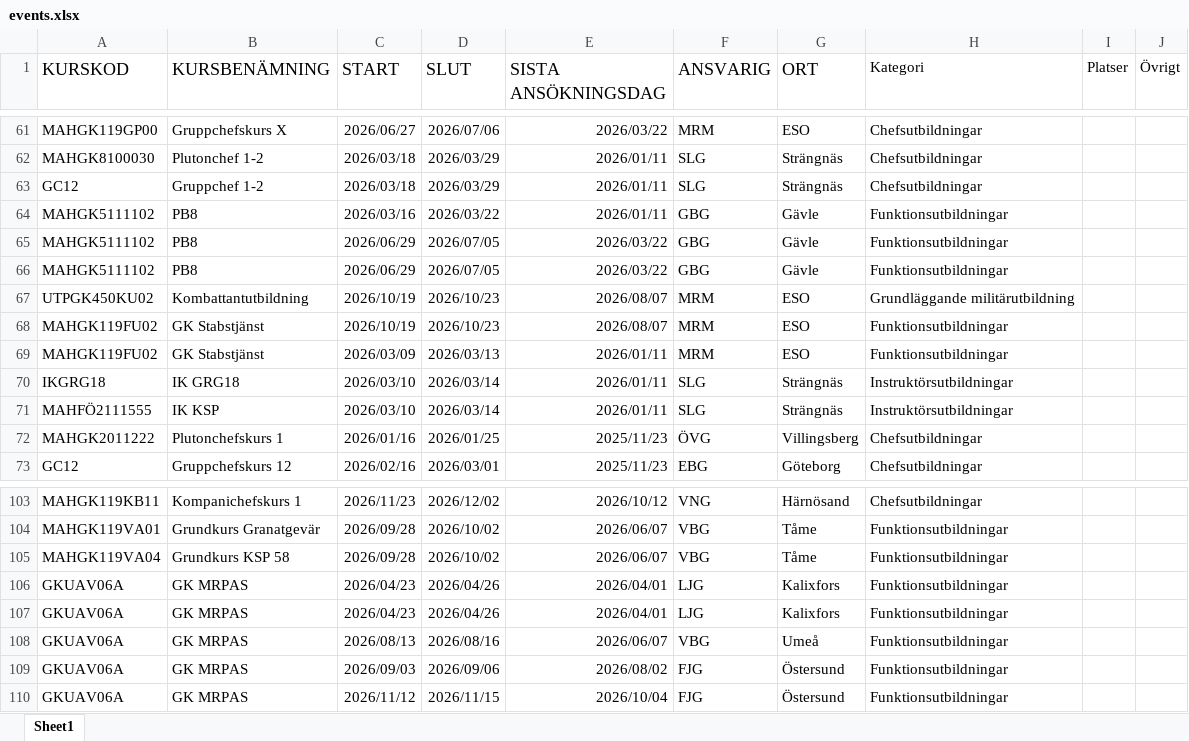
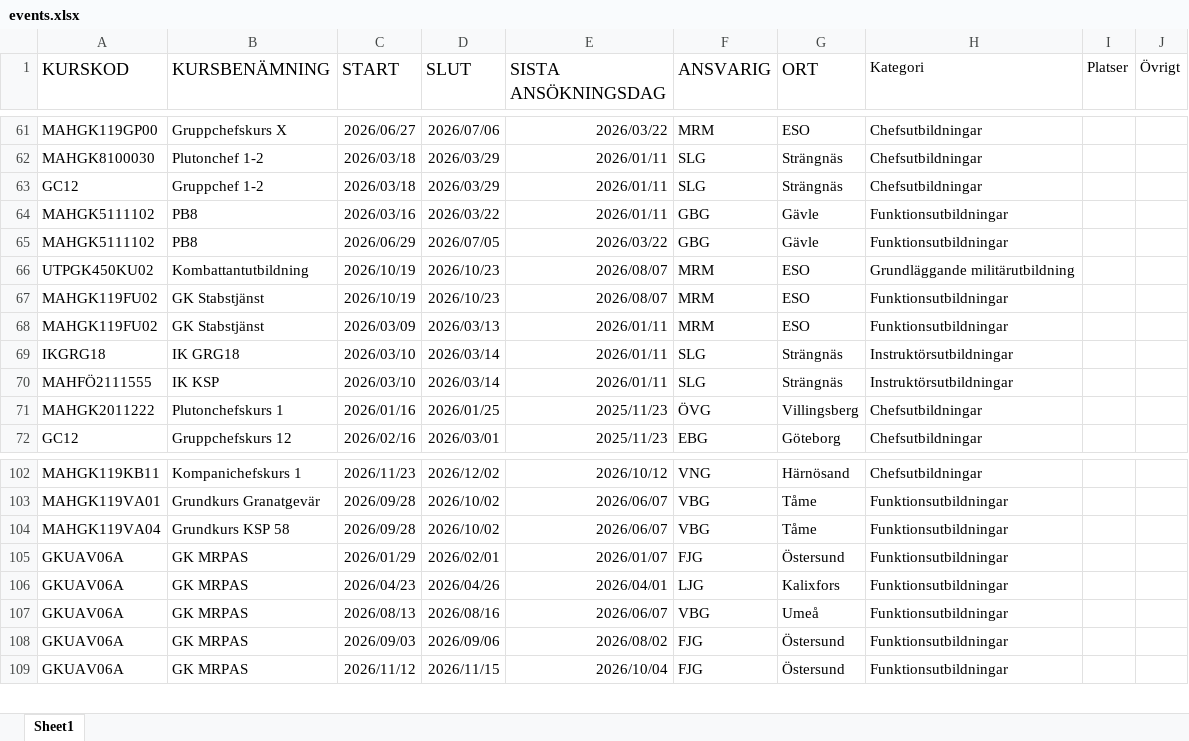
Before and after one commit to aviborg/hvkurskatalog, an Excel workbook: public/events.xlsx, sheet Sheet1, drawn as a sheet; only a part is shown, gaps mark what is left out; values as stored, in another font and other column widths than the file's, no borders; charts and pictures not drawn; removed rows and columns are numbered as before the commit, all else as after; the diff names each change by its address in the sheet, - before the commit and + after, or states it on an @@ line.

Commit message:
Update course events and templates with new last modified dates and course codes
- Changed lastModified dates for multiple course events in hemvarn_course_events.json to "20260109-170517".
- Updated course code for "Gk Tung släpkärra" in hemvarn_course_templates_enriched.json to "LOGGK8481089".
- Modified event details in events.csv for "GK MRPAS" to reflect new dates and location.
- Adjusted create_templates.py to align with updated course code for "Gk Tung släpkärra".

```diff
--- a/public/events.xlsx (sheet Sheet1)
+++ b/public/events.xlsx (sheet Sheet1)
-row 66: MAHGK5111102 | PB8 | 2026/06/29 | 2026/07/05 | 2026/03/22 | GBG | Gävle | Funktionsutbildningar
-C105 (START): 2026/04/23
+C105 (START): 2026/01/29
-D105 (SLUT): 2026/04/26
+D105 (SLUT): 2026/02/01
-E105 (SISTA ANSÖKNINGSDAG): 2026/04/01
+E105 (SISTA ANSÖKNINGSDAG): 2026/01/07
-F105 (ANSVARIG): LJG
+F105 (ANSVARIG): FJG
-G105 (ORT): Kalixfors
+G105 (ORT): Östersund
```
Also changed, not shown: formulas that keep their value, 4 other files.
